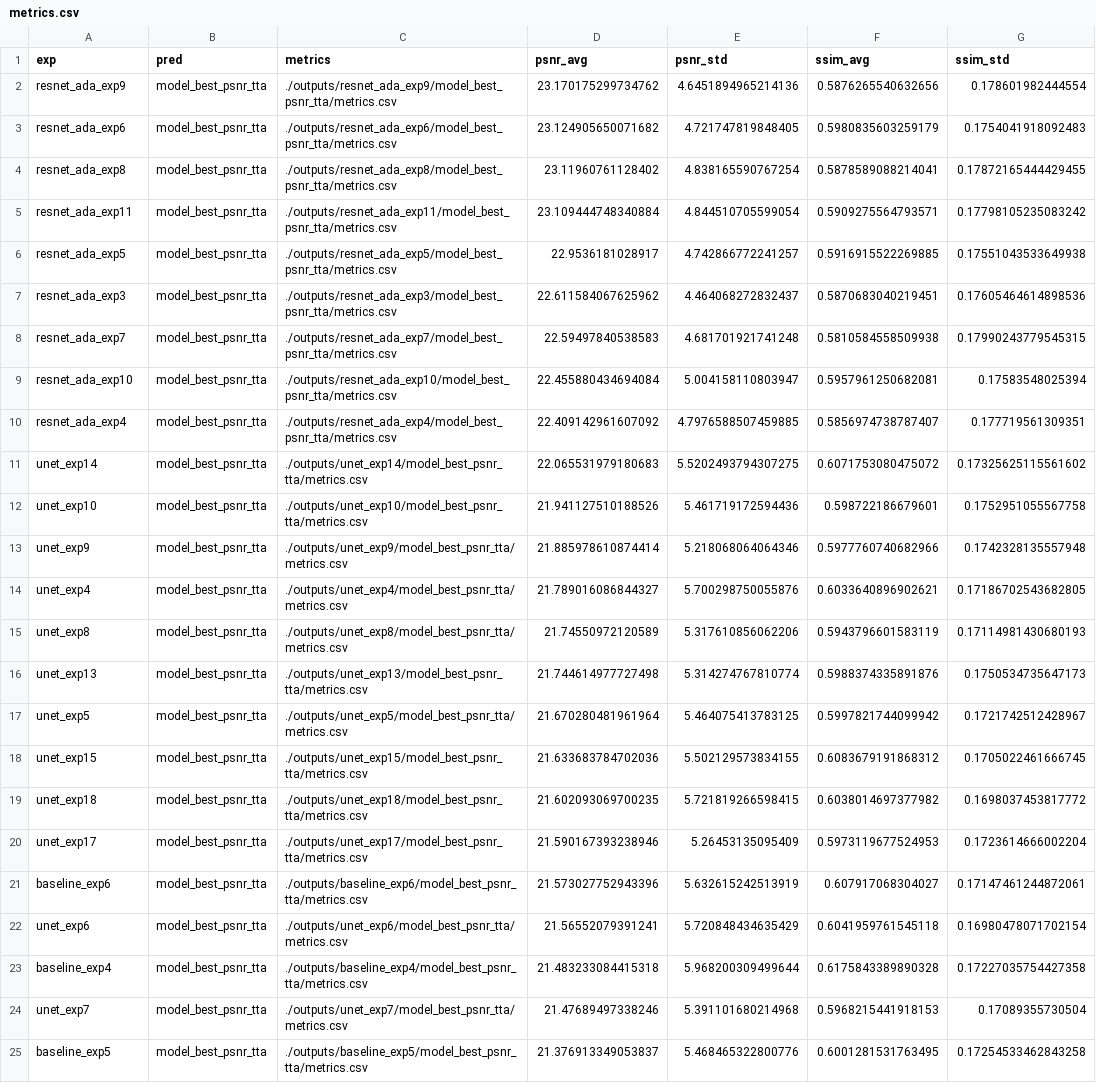
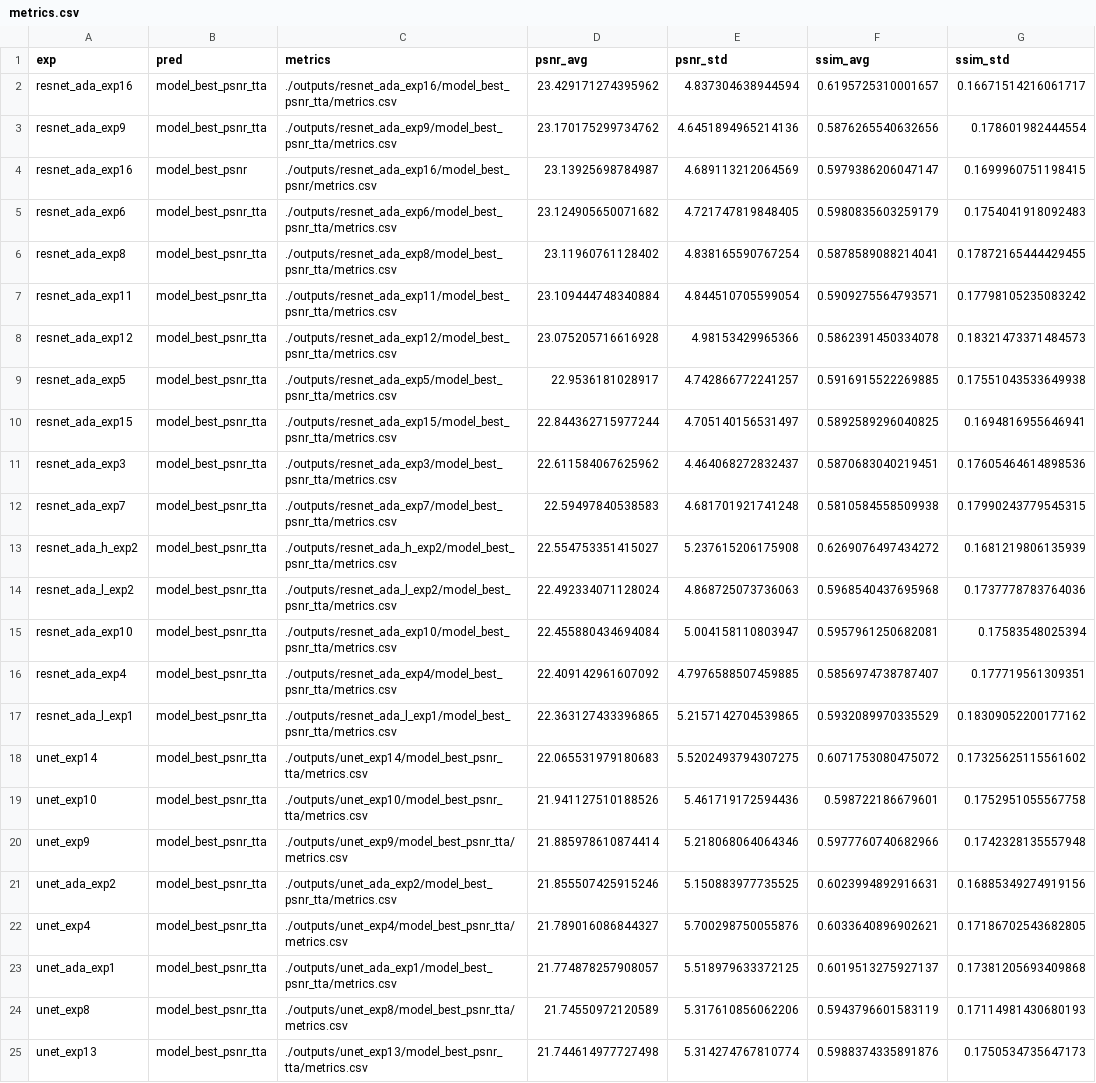
Before and after one commit to quqixun/BCIStainer, a CSV file: assets/metrics.csv, drawn as a sheet; only a part is shown; the shorter side is filled out with more unchanged rows; the diff covers the shown part only.

```diff
--- a/assets/metrics.csv
+++ b/assets/metrics.csv
@@ -1,3 +1,5 @@
 exp,pred,metrics,psnr_avg,psnr_std,ssim_avg,ssim_std
+resnet_ada_exp16,model_best_psnr_tta,./outputs/resnet_ada_exp16/model_best_psnr_tta/metrics.csv,23.429171274395962,4.837304638944594,0.6195725310001657,0.16671514216061717
 resnet_ada_exp9,model_best_psnr_tta,./outputs/resnet_ada_exp9/model_best_psnr_tta/metrics.csv,23.170175299734762,4.6451894965214136,0.5876265540632656,0.178601982444554
+resnet_ada_exp16,model_best_psnr,./outputs/resnet_ada_exp16/model_best_psnr/metrics.csv,23.13925698784987,4.689113212064569,0.5979386206047147,0.1699960751198415
 resnet_ada_exp6,model_best_psnr_tta,./outputs/resnet_ada_exp6/model_best_psnr_tta/metrics.csv,23.124905650071682,4.721747819848405,0.5980835603259179,0.1754041918092483
@@ -5,7 +7,12 @@ resnet_ada_exp8,model_best_psnr_tta,./outputs/resnet_ada_exp8/model_best_psnr_tt
 resnet_ada_exp11,model_best_psnr_tta,./outputs/resnet_ada_exp11/model_best_psnr_tta/metrics.csv,23.109444748340884,4.844510705599054,0.5909275564793571,0.17798105235083242
+resnet_ada_exp12,model_best_psnr_tta,./outputs/resnet_ada_exp12/model_best_psnr_tta/metrics.csv,23.075205716616928,4.98153429965366,0.5862391450334078,0.18321473371484573
 resnet_ada_exp5,model_best_psnr_tta,./outputs/resnet_ada_exp5/model_best_psnr_tta/metrics.csv,22.9536181028917,4.742866772241257,0.5916915522269885,0.17551043533649938
+resnet_ada_exp15,model_best_psnr_tta,./outputs/resnet_ada_exp15/model_best_psnr_tta/metrics.csv,22.844362715977244,4.705140156531497,0.5892589296040825,0.1694816955646941
 resnet_ada_exp3,model_best_psnr_tta,./outputs/resnet_ada_exp3/model_best_psnr_tta/metrics.csv,22.611584067625962,4.464068272832437,0.5870683040219451,0.17605464614898536
 resnet_ada_exp7,model_best_psnr_tta,./outputs/resnet_ada_exp7/model_best_psnr_tta/metrics.csv,22.59497840538583,4.681701921741248,0.5810584558509938,0.17990243779545315
+resnet_ada_h_exp2,model_best_psnr_tta,./outputs/resnet_ada_h_exp2/model_best_psnr_tta/metrics.csv,22.554753351415027,5.237615206175908,0.6269076497434272,0.1681219806135939
+resnet_ada_l_exp2,model_best_psnr_tta,./outputs/resnet_ada_l_exp2/model_best_psnr_tta/metrics.csv,22.492334071128024,4.868725073736063,0.5968540437695968,0.1737778783764036
 resnet_ada_exp10,model_best_psnr_tta,./outputs/resnet_ada_exp10/model_best_psnr_tta/metrics.csv,22.455880434694084,5.004158110803947,0.5957961250682081,0.17583548025394
 resnet_ada_exp4,model_best_psnr_tta,./outputs/resnet_ada_exp4/model_best_psnr_tta/metrics.csv,22.409142961607092,4.7976588507459885,0.5856974738787407,0.177719561309351
+resnet_ada_l_exp1,model_best_psnr_tta,./outputs/resnet_ada_l_exp1/model_best_psnr_tta/metrics.csv,22.363127433396865,5.2157142704539865,0.5932089970335529,0.18309052200177162
 unet_exp14,model_best_psnr_tta,./outputs/unet_exp14/model_best_psnr_tta/metrics.csv,22.065531979180683,5.5202493794307275,0.6071753080475072,0.17325625115561602
@@ -13,3 +20,5 @@ unet_exp10,model_best_psnr_tta,./outputs/unet_exp10/model_best_psnr_tta/metrics.
 unet_exp9,model_best_psnr_tta,./outputs/unet_exp9/model_best_psnr_tta/metrics.csv,21.885978610874414,5.218068064064346,0.5977760740682966,0.1742328135557948
+unet_ada_exp2,model_best_psnr_tta,./outputs/unet_ada_exp2/model_best_psnr_tta/metrics.csv,21.855507425915246,5.150883977735525,0.6023994892916631,0.16885349274919156
 unet_exp4,model_best_psnr_tta,./outputs/unet_exp4/model_best_psnr_tta/metrics.csv,21.789016086844327,5.700298750055876,0.6033640896902621,0.17186702543682805
+unet_ada_exp1,model_best_psnr_tta,./outputs/unet_ada_exp1/model_best_psnr_tta/metrics.csv,21.774878257908057,5.518979633372125,0.6019513275927137,0.17381205693409868
 unet_exp8,model_best_psnr_tta,./outputs/unet_exp8/model_best_psnr_tta/metrics.csv,21.74550972120589,5.317610856062206,0.5943796601583119,0.17114981430680193
```
Also changed, not shown: 3 added rows elsewhere in this file, 10 other files.
